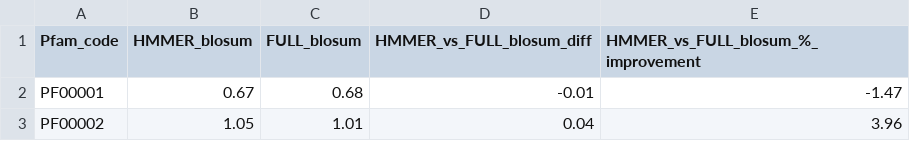
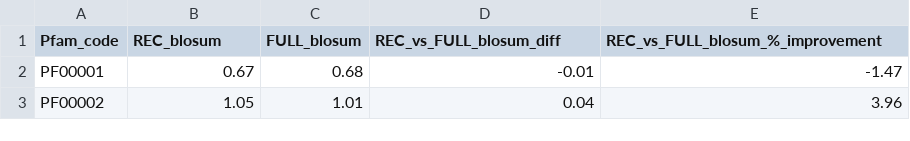
Before and after one commit to leireperezz/TFG, a CSV file: 6_Alignment_quality_comparison/6_3_Calculate_quality_metrics/lowercase_as_aa/rec_vs_full/B_Merge_and_comparison/results_merge/blosum_rec_vs_full_comparison.csv, drawn as a sheet; only a part is shown.

```diff
--- a/6_Alignment_quality_comparison/6_3_Calculate_quality_metrics/lowercase_as_aa/rec_vs_full/B_Merge_and_comparison/results_merge/blosum_rec_vs_full_comparison.csv
+++ b/6_Alignment_quality_comparison/6_3_Calculate_quality_metrics/lowercase_as_aa/rec_vs_full/B_Merge_and_comparison/results_merge/blosum_rec_vs_full_comparison.csv
@@ -1,2 +1,2 @@
-Pfam_code,HMMER_blosum,FULL_blosum,HMMER_vs_FULL_blosum_diff,HMMER_vs_FULL_blosum_%_improvement
+Pfam_code,REC_blosum,FULL_blosum,REC_vs_FULL_blosum_diff,REC_vs_FULL_blosum_%_improvement
 PF00001,0.67,0.68,-0.01,-1.47
```
Also changed, not shown: 6_Alignment_quality_comparison/6_3_Calculate_quality_metrics/lowercase_as_aa/rec_vs_full/B_Merge_and_comparison/results_merge/conservation_rec_vs_full_comparison.csv, 6_Alignment_quality_comparison/6_3_Calculate_quality_metrics/lowercase_as_aa/rec_vs_full/B_Merge_and_comparison/results_merge/gaps_rec_vs_full_comparison.csv, 37 other files.
